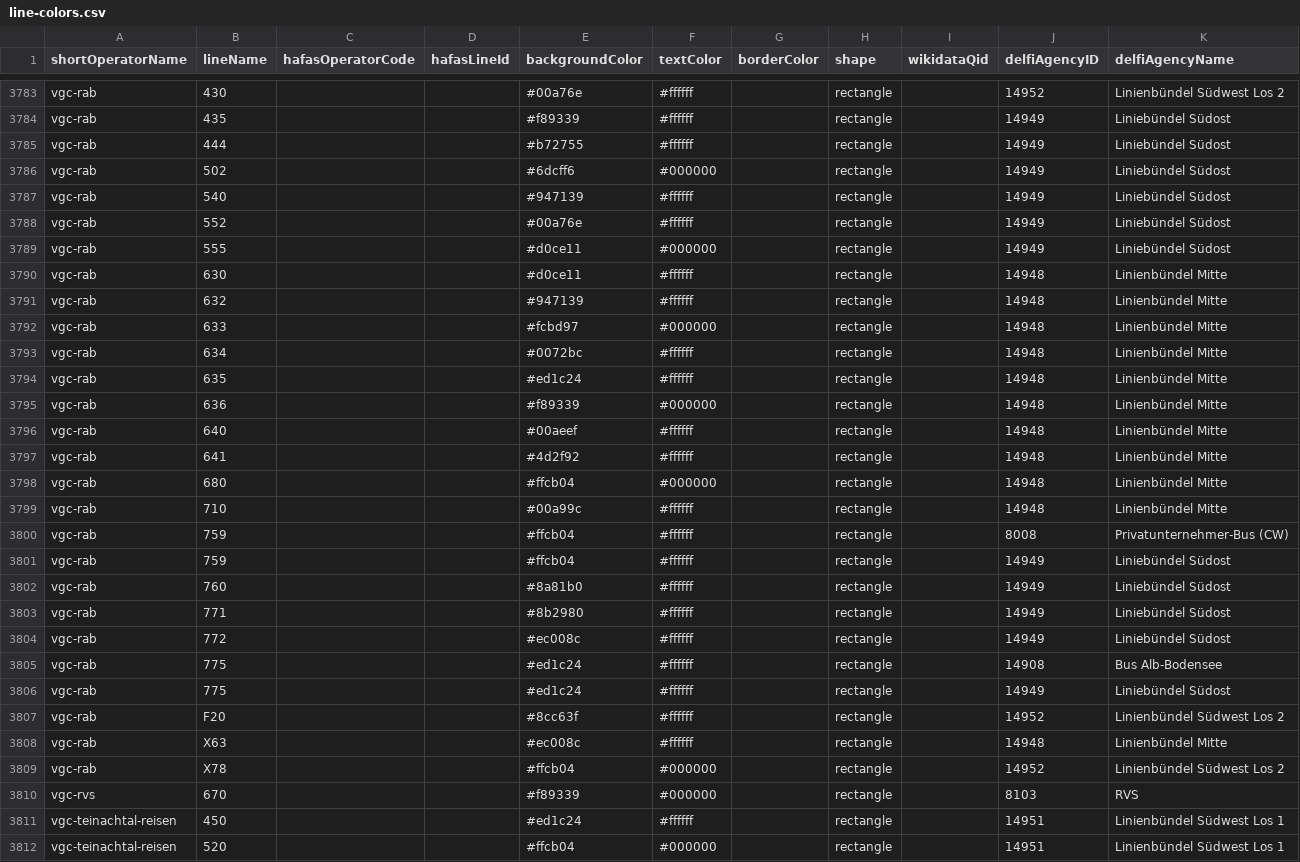
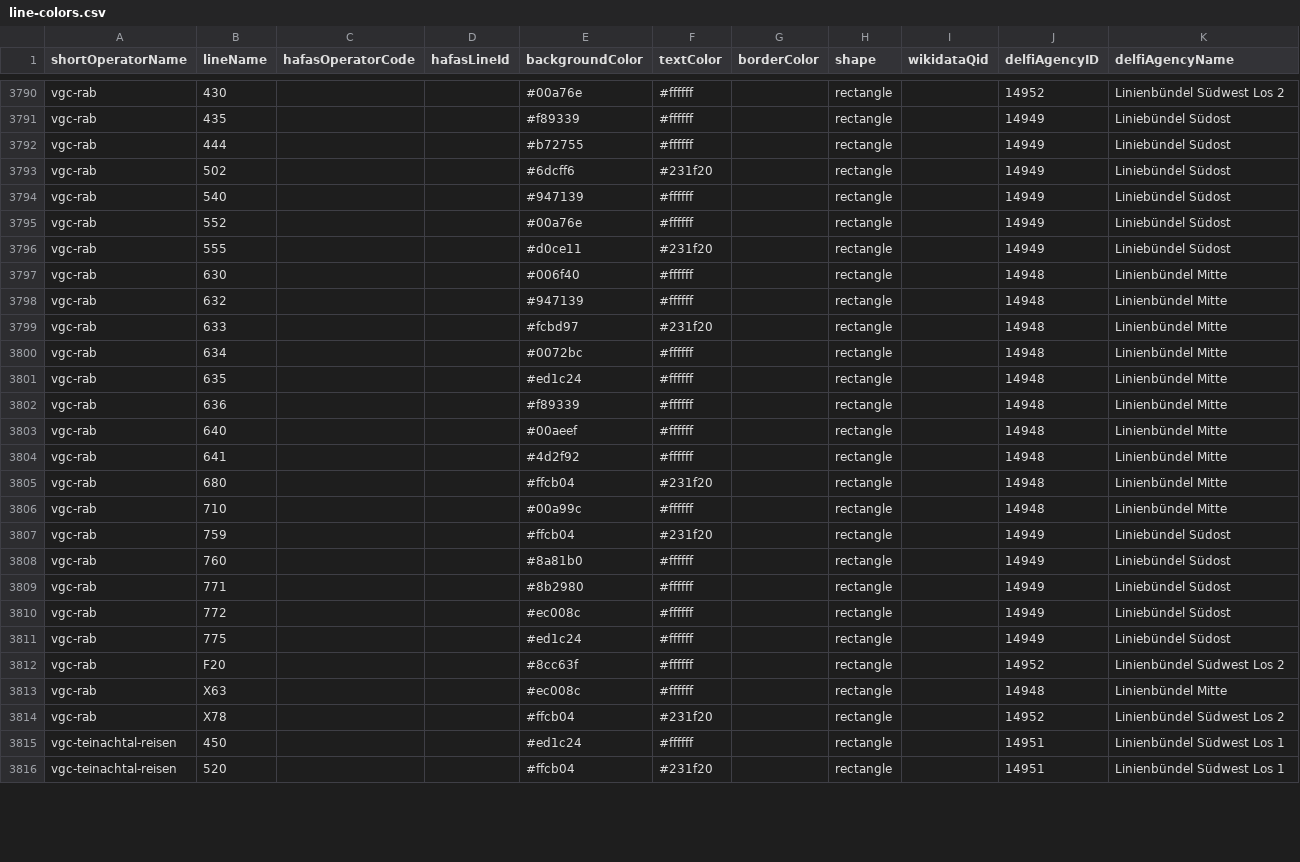
Before and after one commit to wittighausen/line-colors, a CSV file: line-colors.csv, drawn as a sheet; only a part is shown, gaps mark what is left out; the diff covers the shown part only.

Commit message:
update vgc

```diff
--- a/line-colors.csv
+++ b/line-colors.csv
@@ -3785,18 +3792,17 @@ vgc-rab,435,,,#f89339,#ffffff,,rectangle,,14949,Liniebündel Südost
 vgc-rab,444,,,#b72755,#ffffff,,rectangle,,14949,Liniebündel Südost
-vgc-rab,502,,,#6dcff6,#000000,,rectangle,,14949,Liniebündel Südost
+vgc-rab,502,,,#6dcff6,#231f20,,rectangle,,14949,Liniebündel Südost
 vgc-rab,540,,,#947139,#ffffff,,rectangle,,14949,Liniebündel Südost
 vgc-rab,552,,,#00a76e,#ffffff,,rectangle,,14949,Liniebündel Südost
-vgc-rab,555,,,#d0ce11,#000000,,rectangle,,14949,Liniebündel Südost
-vgc-rab,630,,,#d0ce11,#ffffff,,rectangle,,14948,Linienbündel Mitte
+vgc-rab,555,,,#d0ce11,#231f20,,rectangle,,14949,Liniebündel Südost
+vgc-rab,630,,,#006f40,#ffffff,,rectangle,,14948,Linienbündel Mitte
 vgc-rab,632,,,#947139,#ffffff,,rectangle,,14948,Linienbündel Mitte
-vgc-rab,633,,,#fcbd97,#000000,,rectangle,,14948,Linienbündel Mitte
+vgc-rab,633,,,#fcbd97,#231f20,,rectangle,,14948,Linienbündel Mitte
 vgc-rab,634,,,#0072bc,#ffffff,,rectangle,,14948,Linienbündel Mitte
 vgc-rab,635,,,#ed1c24,#ffffff,,rectangle,,14948,Linienbündel Mitte
-vgc-rab,636,,,#f89339,#000000,,rectangle,,14948,Linienbündel Mitte
+vgc-rab,636,,,#f89339,#ffffff,,rectangle,,14948,Linienbündel Mitte
 vgc-rab,640,,,#00aeef,#ffffff,,rectangle,,14948,Linienbündel Mitte
 vgc-rab,641,,,#4d2f92,#ffffff,,rectangle,,14948,Linienbündel Mitte
-vgc-rab,680,,,#ffcb04,#000000,,rectangle,,14948,Linienbündel Mitte
+vgc-rab,680,,,#ffcb04,#231f20,,rectangle,,14948,Linienbündel Mitte
 vgc-rab,710,,,#00a99c,#ffffff,,rectangle,,14948,Linienbündel Mitte
-vgc-rab,759,,,#ffcb04,#ffffff,,rectangle,,8008,Privatunternehmer-Bus (CW)
-vgc-rab,759,,,#ffcb04,#ffffff,,rectangle,,14949,Liniebündel Südost
+vgc-rab,759,,,#ffcb04,#231f20,,rectangle,,14949,Liniebündel Südost
 vgc-rab,760,,,#8a81b0,#ffffff,,rectangle,,14949,Liniebündel Südost
@@ -3804,3 +3810,2 @@ vgc-rab,771,,,#8b2980,#ffffff,,rectangle,,14949,Liniebündel Südost
 vgc-rab,772,,,#ec008c,#ffffff,,rectangle,,14949,Liniebündel Südost
-vgc-rab,775,,,#ed1c24,#ffffff,,rectangle,,14908,Bus Alb-Bodensee
 vgc-rab,775,,,#ed1c24,#ffffff,,rectangle,,14949,Liniebündel Südost
@@ -3808,5 +3813,4 @@ vgc-rab,F20,,,#8cc63f,#ffffff,,rectangle,,14952,Linienbündel Südwest Los 2
 vgc-rab,X63,,,#ec008c,#ffffff,,rectangle,,14948,Linienbündel Mitte
-vgc-rab,X78,,,#ffcb04,#000000,,rectangle,,14952,Linienbündel Südwest Los 2
-vgc-rvs,670,,,#f89339,#000000,,rectangle,,8103,RVS
+vgc-rab,X78,,,#ffcb04,#231f20,,rectangle,,14952,Linienbündel Südwest Los 2
 vgc-teinachtal-reisen,450,,,#ed1c24,#ffffff,,rectangle,,14951,Linienbündel Südwest Los 1
-vgc-teinachtal-reisen,520,,,#ffcb04,#000000,,rectangle,,14951,Linienbündel Südwest Los 1
+vgc-teinachtal-reisen,520,,,#ffcb04,#231f20,,rectangle,,14951,Linienbündel Südwest Los 1
```
Also changed, not shown: 7 added rows, 4 removed rows and 4 edited cells elsewhere in this file.
